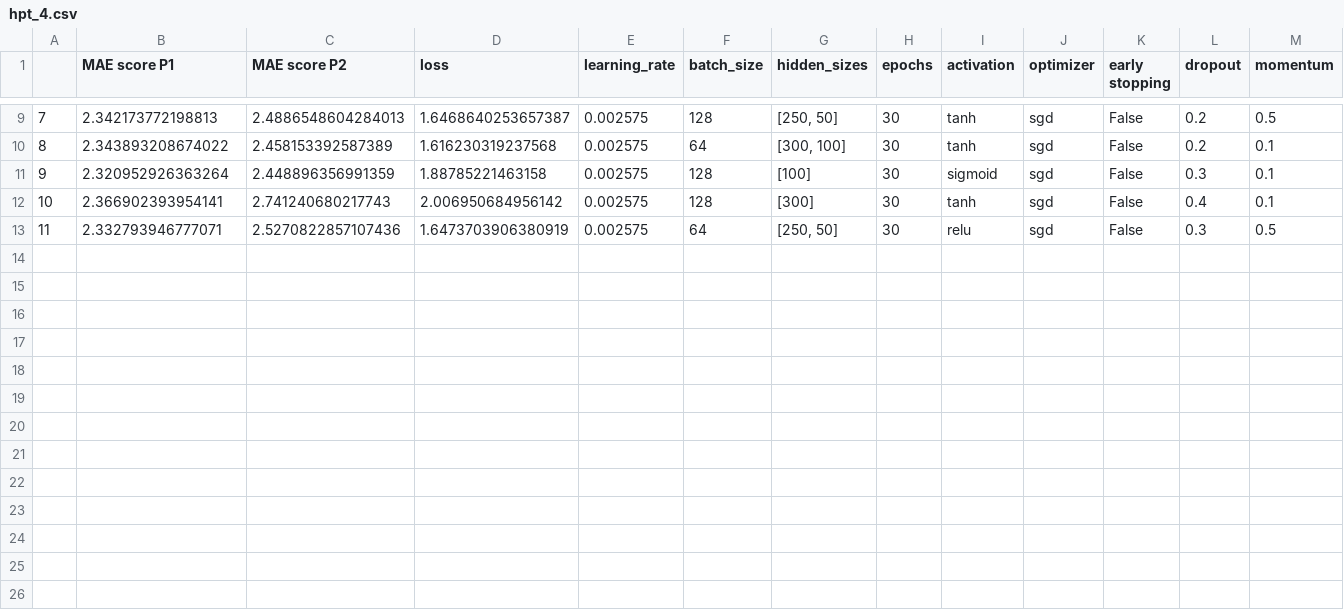
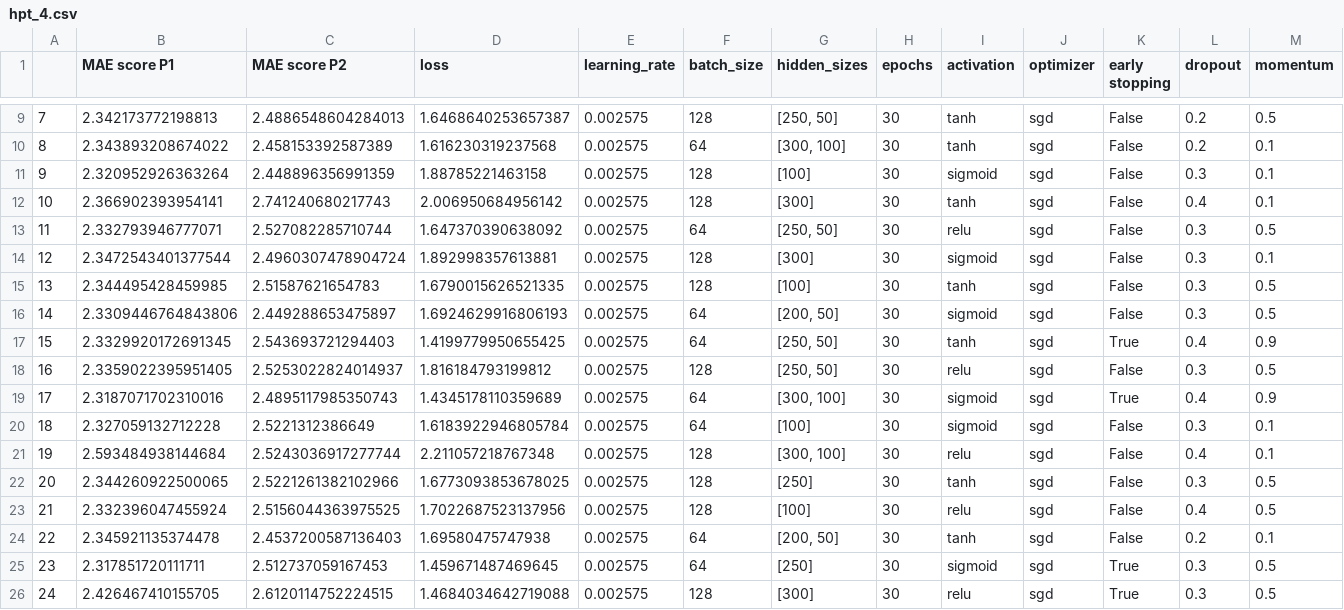
Before and after one commit to Tobivanceobi/HPC_FIN, a CSV file: results/hpt_4.csv, drawn as a sheet; only a part is shown, gaps mark what is left out; rows hold the shown columns only; the diff names each change by its address in the sheet, - before the commit and + after, or states it on an @@ line.

```diff
--- a/results/hpt_4.csv
+++ b/results/hpt_4.csv
-C13 (MAE score P2): 2.5270822857107436
+C13 (MAE score P2): 2.527082285710744
-D13 (loss): 1.6473703906380919
+D13 (loss): 1.647370390638092
+row 14: 12 | 2.3472543401377544 | 2.4960307478904724 | 1.892998357613881 | 0.002575 | 128 | [300] | 30 | sigmoid | sgd | False | 0.3 | 0.1
+row 15: 13 | 2.344495428459985 | 2.51587621654783 | 1.6790015626521335 | 0.002575 | 128 | [100] | 30 | tanh | sgd | False | 0.3 | 0.5
+row 16: 14 | 2.3309446764843806 | 2.449288653475897 | 1.6924629916806193 | 0.002575 | 64 | [200, 50] | 30 | sigmoid | sgd | False | 0.3 | 0.5
+row 17: 15 | 2.3329920172691345 | 2.543693721294403 | 1.4199779950655425 | 0.002575 | 64 | [250, 50] | 30 | tanh | sgd | True | 0.4 | 0.9
+row 18: 16 | 2.3359022395951405 | 2.5253022824014937 | 1.816184793199812 | 0.002575 | 128 | [250, 50] | 30 | relu | sgd | False | 0.3 | 0.5
+row 19: 17 | 2.3187071702310016 | 2.4895117985350743 | 1.4345178110359689 | 0.002575 | 64 | [300, 100] | 30 | sigmoid | sgd | True | 0.4 | 0.9
+row 20: 18 | 2.327059132712228 | 2.5221312386649 | 1.6183922946805784 | 0.002575 | 64 | [100] | 30 | sigmoid | sgd | False | 0.3 | 0.1
+row 21: 19 | 2.593484938144684 | 2.5243036917277744 | 2.211057218767348 | 0.002575 | 128 | [300, 100] | 30 | relu | sgd | False | 0.4 | 0.1
+row 22: 20 | 2.344260922500065 | 2.5221261382102966 | 1.6773093853678025 | 0.002575 | 128 | [250] | 30 | tanh | sgd | False | 0.3 | 0.5
+row 23: 21 | 2.332396047455924 | 2.5156044363975525 | 1.7022687523137956 | 0.002575 | 128 | [100] | 30 | relu | sgd | False | 0.4 | 0.5
+row 24: 22 | 2.345921135374478 | 2.4537200587136403 | 1.69580475747938 | 0.002575 | 64 | [200, 50] | 30 | tanh | sgd | False | 0.2 | 0.1
+row 25: 23 | 2.317851720111711 | 2.512737059167453 | 1.459671487469645 | 0.002575 | 64 | [250] | 30 | sigmoid | sgd | True | 0.3 | 0.5
+row 26: 24 | 2.426467410155705 | 2.6120114752224515 | 1.4684034642719088 | 0.002575 | 128 | [300] | 30 | relu | sgd | True | 0.3 | 0.5
```
Also changed, not shown: results/hpt_1.csv, results/hpt_11.csv, 39 other files.
